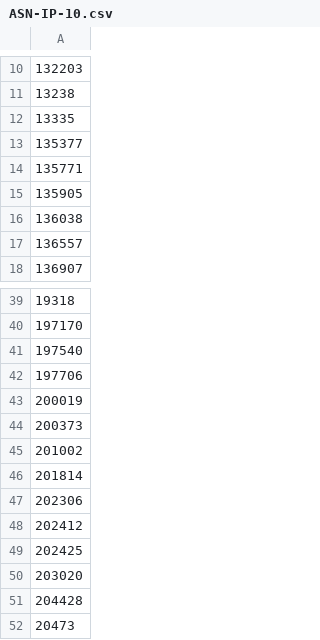
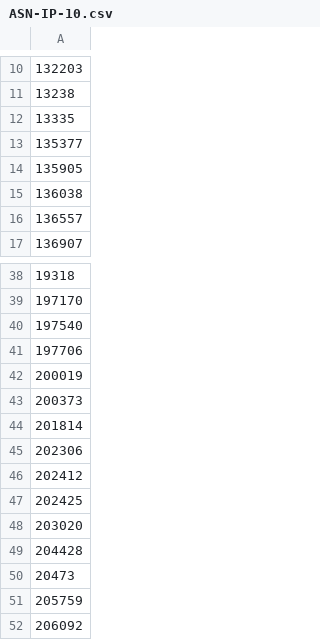
Before and after one commit to cypher139/ipblacklist, a CSV file: Reports/ASN-IP-10.csv, drawn as a sheet; only a part is shown, gaps mark what is left out; the shorter side is filled out with more unchanged rows; the diff names each change by its address in the sheet, - before the commit and + after, or states it on an @@ line.

```diff
--- a/Reports/ASN-IP-10.csv
+++ b/Reports/ASN-IP-10.csv
-row 14: 135771
-row 45: 201002
```
Also changed, not shown: Reports/ASN-CN.csv, Reports/ASN-IP.csv, 9 other files.
